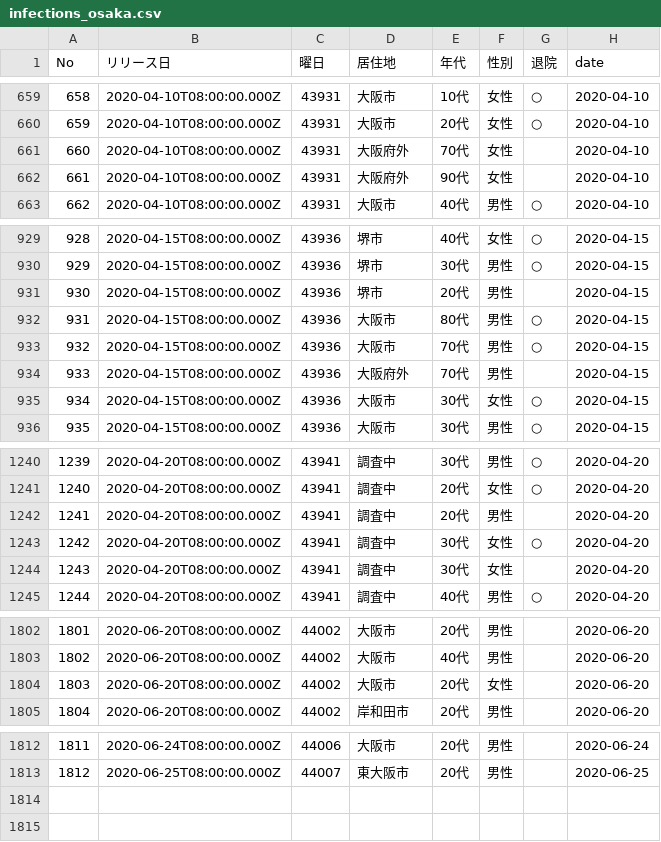
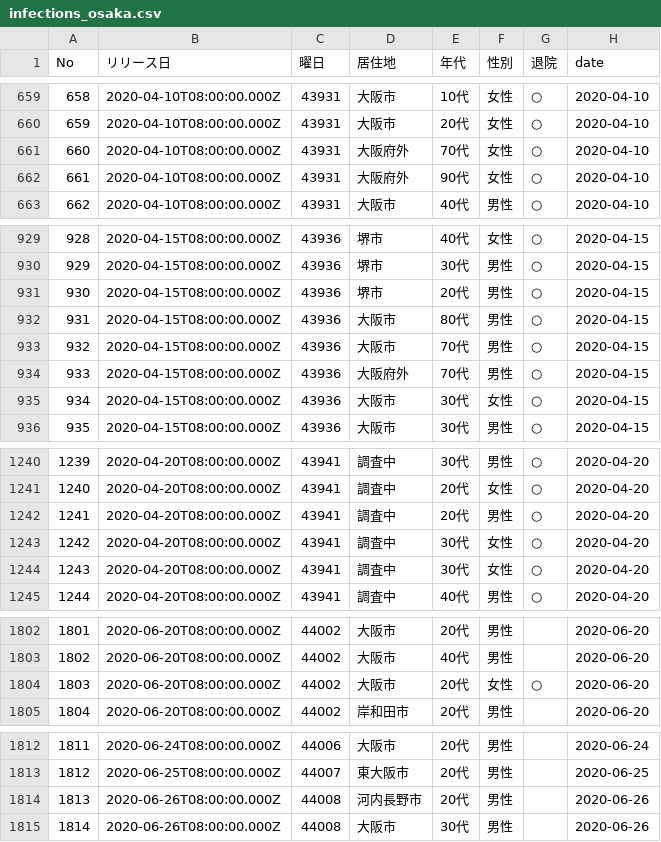
Before and after one commit to tomfook/covid-notifier, a CSV file: infections_osaka.csv, drawn as a sheet; only a part is shown, gaps mark what is left out; the diff covers the shown part only.

```diff
--- a/infections_osaka.csv
+++ b/infections_osaka.csv
@@ -660,4 +660,4 @@ No,リリース日,曜日,居住地,年代,性別,退院,date
 659,2020-04-10T08:00:00.000Z,43931,大阪市,20代,女性,○,2020-04-10
-660,2020-04-10T08:00:00.000Z,43931,大阪府外,70代,女性,"",2020-04-10
-661,2020-04-10T08:00:00.000Z,43931,大阪府外,90代,女性,"",2020-04-10
+660,2020-04-10T08:00:00.000Z,43931,大阪府外,70代,女性,○,2020-04-10
+661,2020-04-10T08:00:00.000Z,43931,大阪府外,90代,女性,○,2020-04-10
 662,2020-04-10T08:00:00.000Z,43931,大阪市,40代,男性,○,2020-04-10
@@ -930,6 +930,6 @@ No,リリース日,曜日,居住地,年代,性別,退院,date
 929,2020-04-15T08:00:00.000Z,43936,堺市,30代,男性,○,2020-04-15
-930,2020-04-15T08:00:00.000Z,43936,堺市,20代,男性,"",2020-04-15
+930,2020-04-15T08:00:00.000Z,43936,堺市,20代,男性,○,2020-04-15
 931,2020-04-15T08:00:00.000Z,43936,大阪市,80代,男性,○,2020-04-15
 932,2020-04-15T08:00:00.000Z,43936,大阪市,70代,男性,○,2020-04-15
-933,2020-04-15T08:00:00.000Z,43936,大阪府外,70代,男性,"",2020-04-15
+933,2020-04-15T08:00:00.000Z,43936,大阪府外,70代,男性,○,2020-04-15
 934,2020-04-15T08:00:00.000Z,43936,大阪市,30代,女性,○,2020-04-15
@@ -1241,5 +1241,5 @@ No,リリース日,曜日,居住地,年代,性別,退院,date
 1240,2020-04-20T08:00:00.000Z,43941,調査中,20代,女性,○,2020-04-20
-1241,2020-04-20T08:00:00.000Z,43941,調査中,20代,男性,"",2020-04-20
+1241,2020-04-20T08:00:00.000Z,43941,調査中,20代,男性,○,2020-04-20
 1242,2020-04-20T08:00:00.000Z,43941,調査中,30代,女性,○,2020-04-20
-1243,2020-04-20T08:00:00.000Z,43941,調査中,30代,女性,"",2020-04-20
+1243,2020-04-20T08:00:00.000Z,43941,調査中,30代,女性,○,2020-04-20
 1244,2020-04-20T08:00:00.000Z,43941,調査中,40代,男性,○,2020-04-20
@@ -1803,3 +1803,3 @@ No,リリース日,曜日,居住地,年代,性別,退院,date
 1802,2020-06-20T08:00:00.000Z,44002,大阪市,40代,男性,"",2020-06-20
-1803,2020-06-20T08:00:00.000Z,44002,大阪市,20代,女性,"",2020-06-20
+1803,2020-06-20T08:00:00.000Z,44002,大阪市,20代,女性,○,2020-06-20
 1804,2020-06-20T08:00:00.000Z,44002,岸和田市,20代,男性,"",2020-06-20
@@ -1813 +1813,3 @@ No,リリース日,曜日,居住地,年代,性別,退院,date
 1812,2020-06-25T08:00:00.000Z,44007,東大阪市,20代,男性,"",2020-06-25
+1813,2020-06-26T08:00:00.000Z,44008,河内長野市,20代,男性,"",2020-06-26
+1814,2020-06-26T08:00:00.000Z,44008,大阪市,30代,男性,"",2020-06-26
```
Also changed, not shown: 17 edited cells elsewhere in this file, infections_kyoto.csv, infections_okayama.csv, 2 other files.
